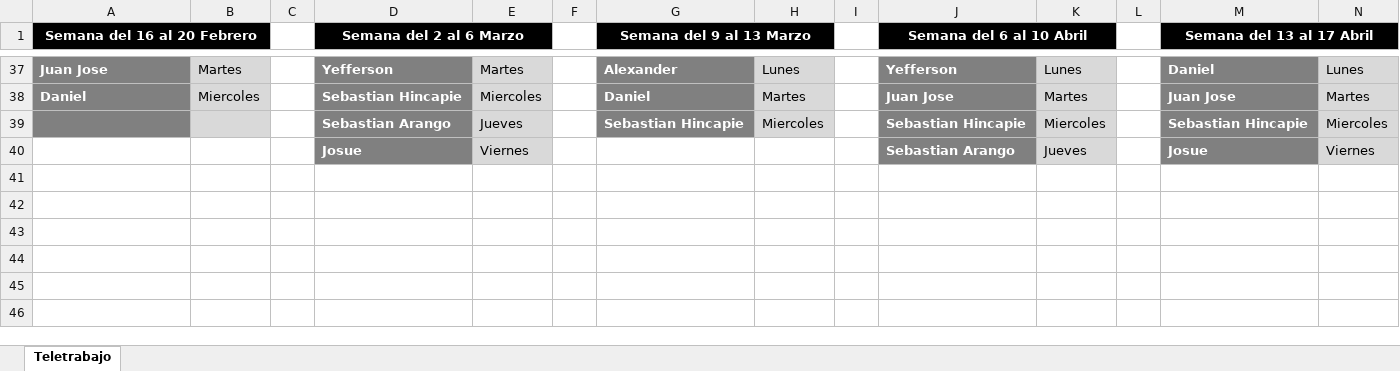
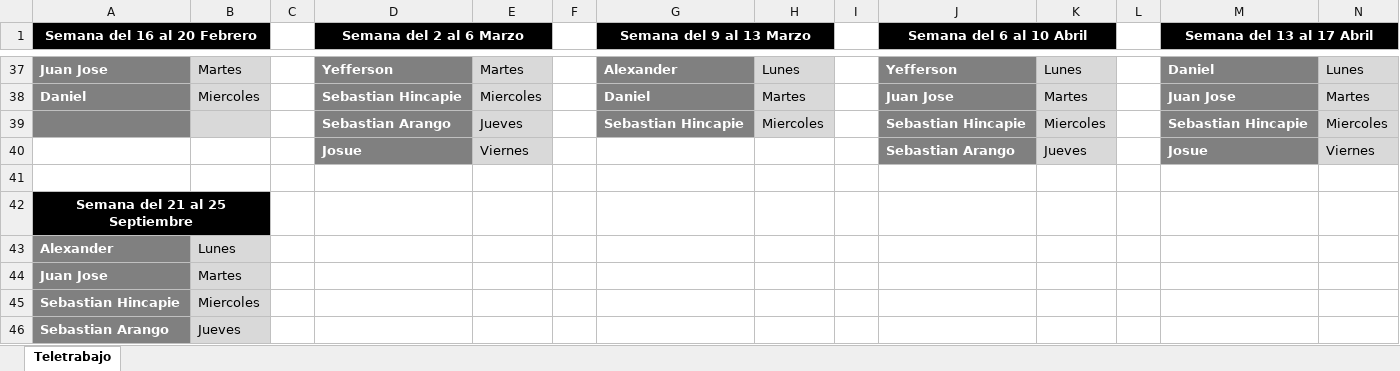
Before and after one commit to VirtualSoft026/riesgovirtualsoft, an Excel workbook: Teletrabajo/Teletrabajo.xlsx, sheet Teletrabajo, drawn as a sheet; only a part is shown, gaps mark what is left out; values as stored, in another font and other column widths than the file's, no borders; rows hold the shown columns only; the diff names each change by its address in the sheet, - before the commit and + after, or states it on an @@ line.

Commit message:
Add files via upload
Actualizacion de teletrabajo de la semana del 21 al 25 de septiembre

```diff
--- a/Teletrabajo/Teletrabajo.xlsx (sheet Teletrabajo)
+++ b/Teletrabajo/Teletrabajo.xlsx (sheet Teletrabajo)
+row 41: (empty)
+row 42: Semana del 21 al 25 Septiembre
+row 43: Alexander | Lunes
+row 44: Juan Jose | Martes
+row 45: Sebastian Hincapie | Miercoles
+row 46: Sebastian Arango | Jueves
```
